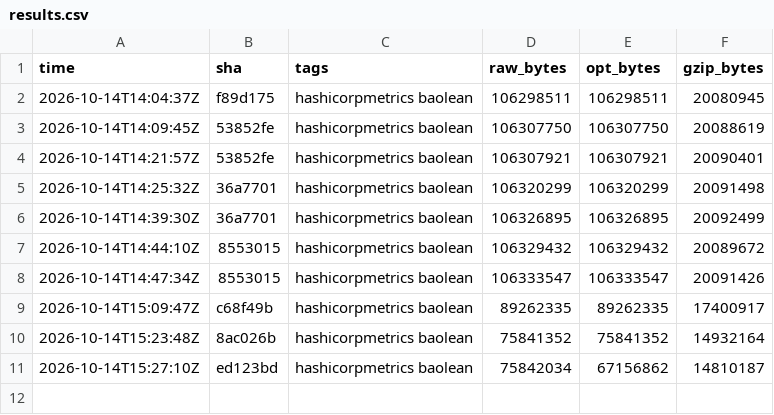
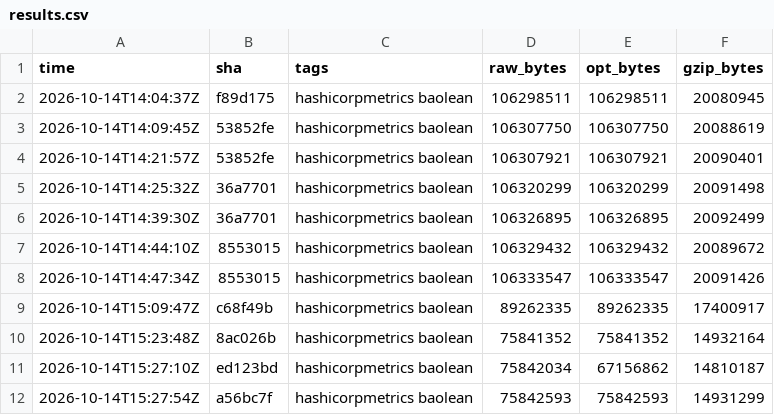
Before and after one commit to helloakemail/fork-openbao, a CSV file: wasm/harness/results.csv, drawn as a sheet.

```diff
--- a/wasm/harness/results.csv
+++ b/wasm/harness/results.csv
@@ -11 +11,2 @@ time,sha,tags,raw_bytes,opt_bytes,gzip_bytes
 2026-10-14T15:27:10Z,ed123bd,"hashicorpmetrics baolean",75842034,67156862,14810187
+2026-10-14T15:27:54Z,a56bc7f,"hashicorpmetrics baolean",75842593,75842593,14931299
```
